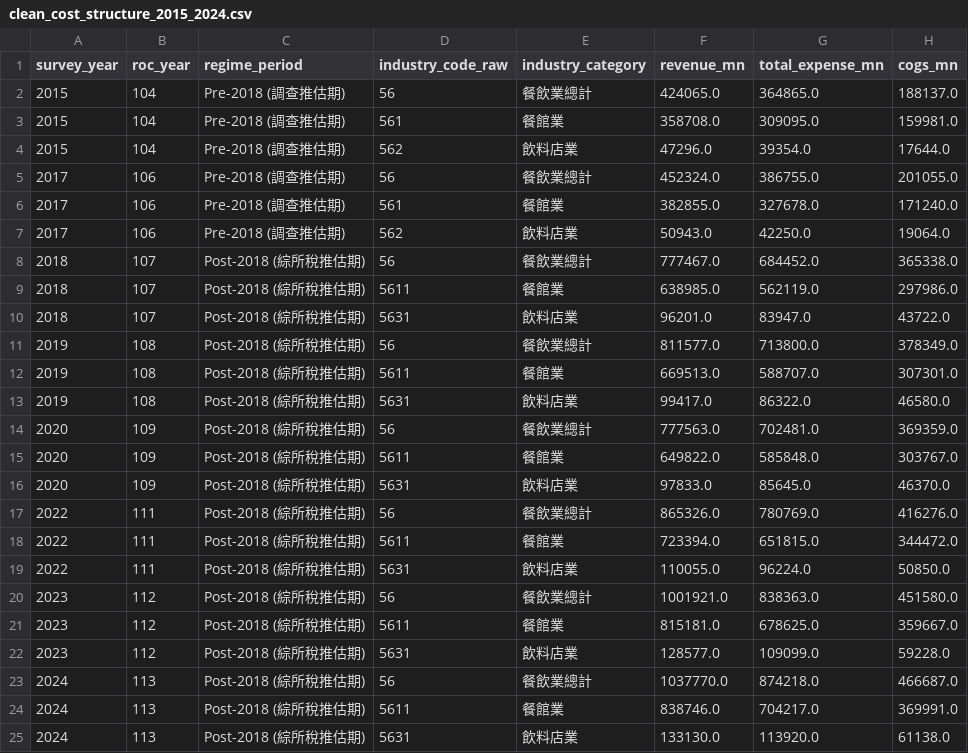
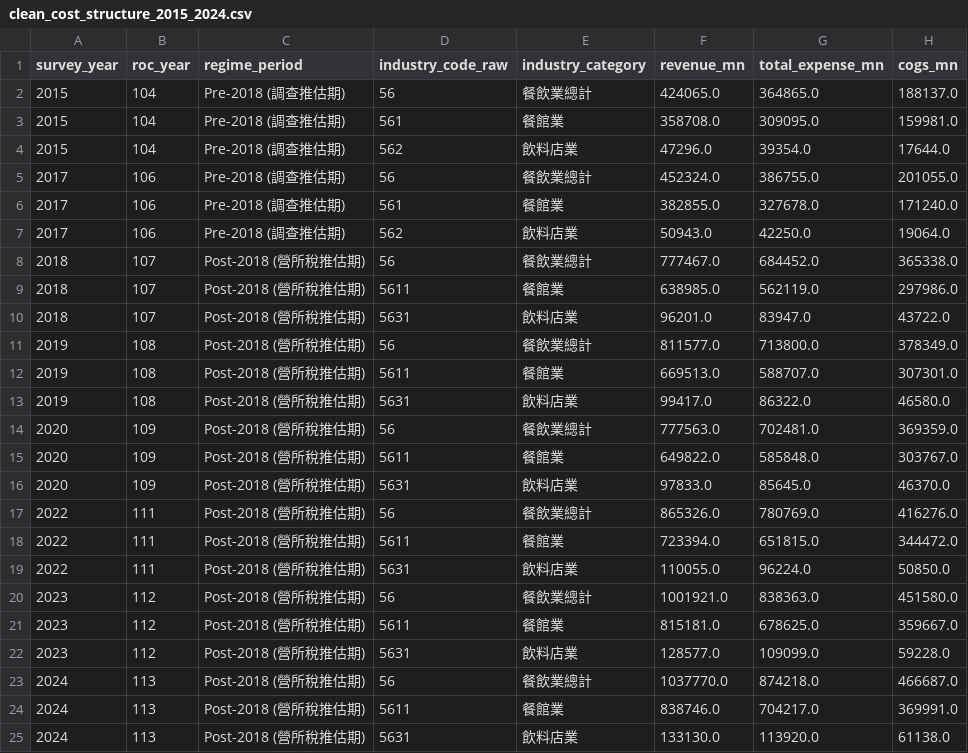
Before and after one commit to GuanYingLin/catering-labor-allocation-engine, a CSV file: data/processed/clean_cost_structure_2015_2024.csv, drawn as a sheet; only a part is shown; the diff names each change by its address in the sheet, - before the commit and + after, or states it on an @@ line.

```diff
--- a/data/processed/clean_cost_structure_2015_2024.csv
+++ b/data/processed/clean_cost_structure_2015_2024.csv
-C8:C25 (regime_period): Post-2018 (綜所稅推估期)
+C8:C25 (regime_period): Post-2018 (營所稅推估期)
```
Also changed, not shown: data/processed/clean_operating_obstacles_2016_2024.csv, 7 other files.
